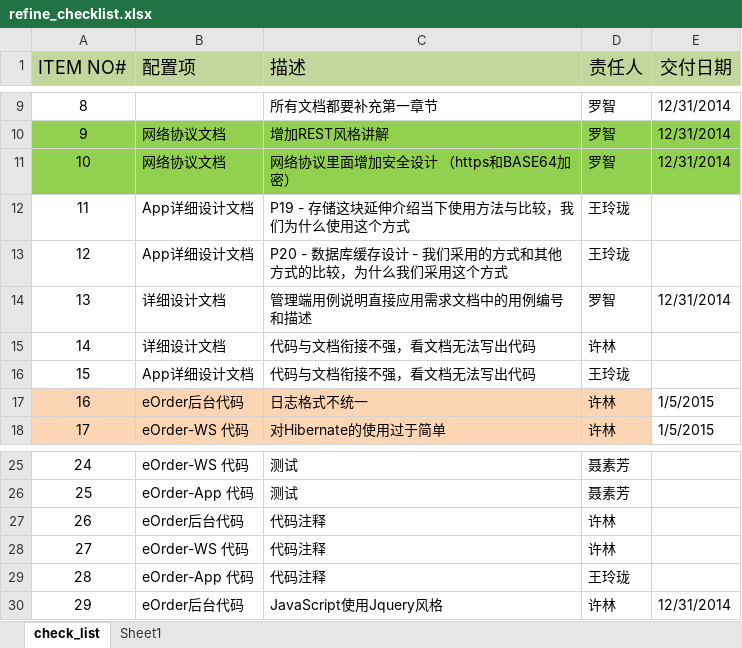
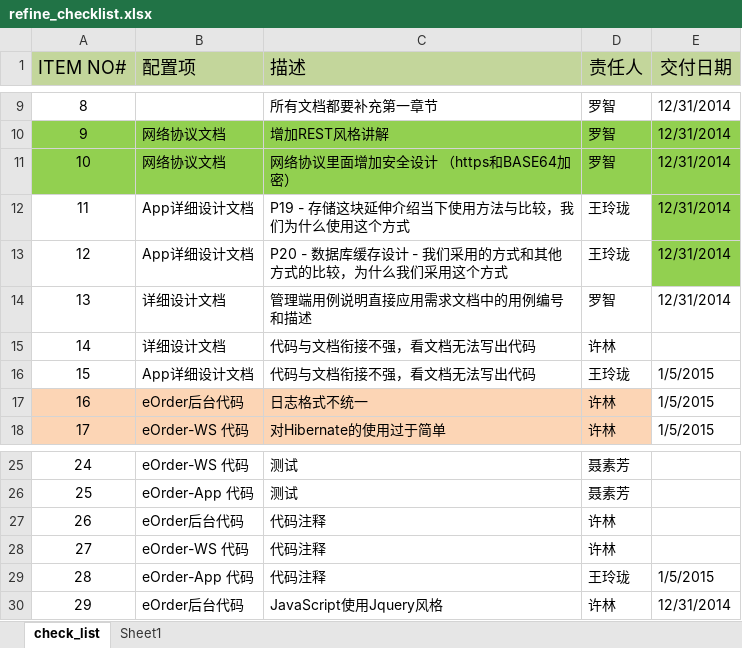
Before and after one commit to aaronluo/cuoxiazi, an Excel workbook: 01_doc/wpr_log/refine_checklist.xlsx, sheet check_list, drawn as a sheet; only a part is shown, gaps mark what is left out; values as stored, in another font and other column widths than the file's, no borders; the diff names each change by its address in the sheet, - before the commit and + after, or states it on an @@ line.

Commit message:
更新文档

```diff
--- a/01_doc/wpr_log/refine_checklist.xlsx (sheet check_list)
+++ b/01_doc/wpr_log/refine_checklist.xlsx (sheet check_list)
-E12:E13 (交付日期): (empty)
+E12:E13 (交付日期): 12/31/2014
-E12:E13 fill: none
+E12:E13 fill: #92D050
-E16 (交付日期): (empty)
+E16 (交付日期): 1/5/2015
-E29 (交付日期): (empty)
+E29 (交付日期): 1/5/2015
```
